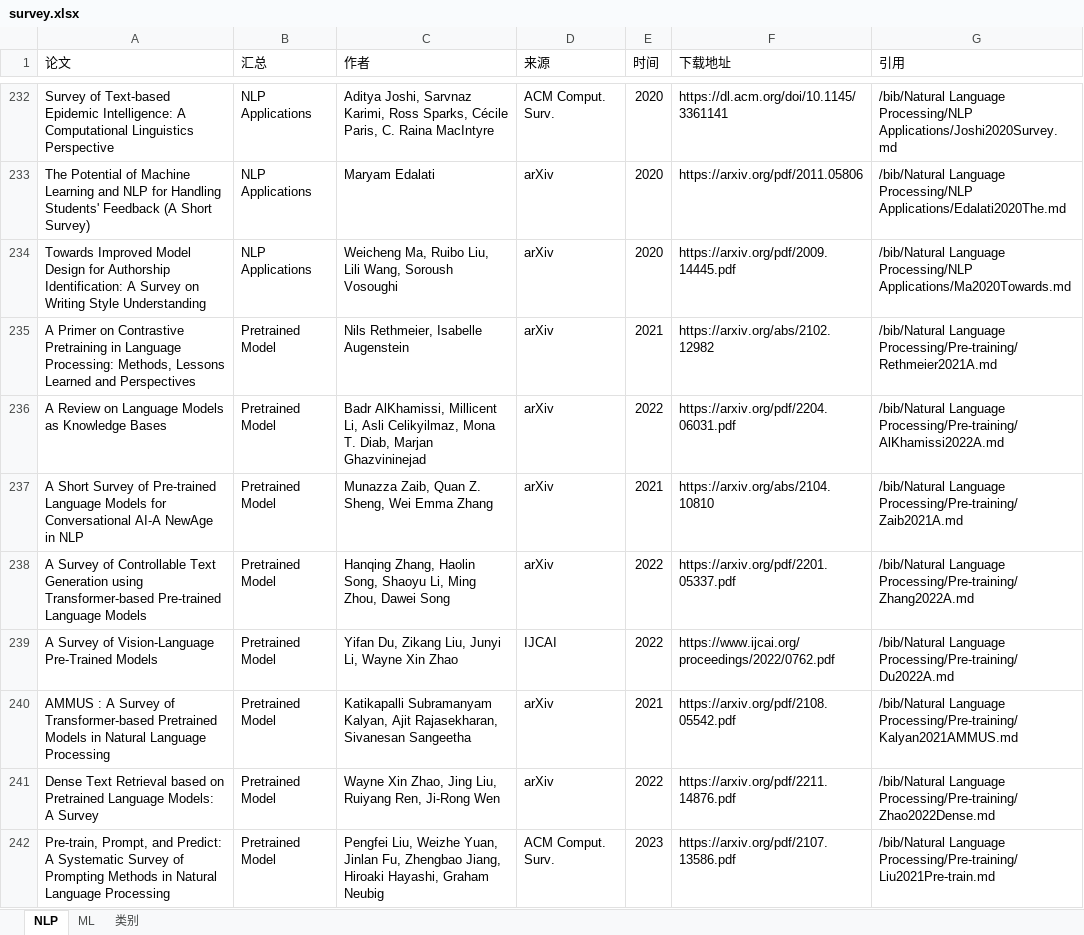
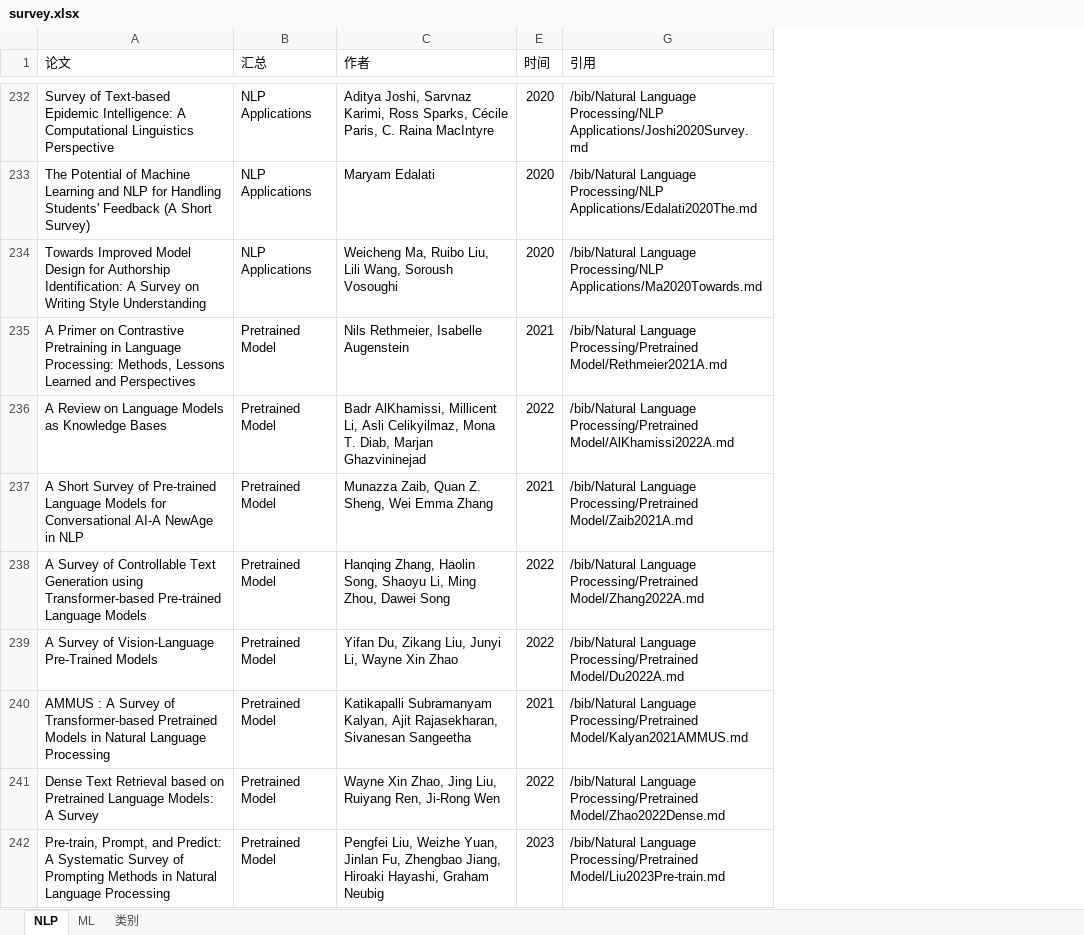
Before and after one commit to zhulifengsheng/a_big_survey_updater, an Excel workbook: survey.xlsx, sheet NLP, drawn as a sheet; only a part is shown, gaps mark what is left out; values as stored, in another font and other column widths than the file's, no cell formats; the diff covers the shown part only; the diff names each change by its address in the sheet, - before the commit and + after, or states it on an @@ line.

```diff
--- a/survey.xlsx (sheet NLP)
+++ b/survey.xlsx (sheet NLP)
@@ column D (来源) hidden, rows 232-242: ACM Comput. Surv. | arXiv | arXiv | arXiv | arXiv | arXiv | arXiv | IJCAI | arXiv | arXiv | ACM Comput. Surv. @@
@@ column F (下载地址) hidden, rows 232-242: https://dl.acm.org/doi/10.1145/3361141 | https://arxiv.org/pdf/2011.05806 | https://arxiv.org/pdf/2009.14445.pdf | https://arxiv.org/abs/2102.12982 | https://arxiv.org/pdf/2204.06031.pdf | https://arxiv.org/abs/2104.10810 | https://arxiv.org/pdf/2201.05337.pdf | https://www.ijcai.org/proceedings/2022/0762.pdf | https://arxiv.org/pdf/2108.05542.pdf | https://arxiv.org/pdf/2211.14876.pdf | https://arxiv.org/pdf/2107.13586.pdf @@
-G235 (引用): /bib/Natural Language Processing/Pre-training/Rethmeier2021A.md
+G235 (引用): /bib/Natural Language Processing/Pretrained Model/Rethmeier2021A.md
-G236 (引用): /bib/Natural Language Processing/Pre-training/AlKhamissi2022A.md
+G236 (引用): /bib/Natural Language Processing/Pretrained Model/AlKhamissi2022A.md
-G237 (引用): /bib/Natural Language Processing/Pre-training/Zaib2021A.md
+G237 (引用): /bib/Natural Language Processing/Pretrained Model/Zaib2021A.md
-G238 (引用): /bib/Natural Language Processing/Pre-training/Zhang2022A.md
+G238 (引用): /bib/Natural Language Processing/Pretrained Model/Zhang2022A.md
-G239 (引用): /bib/Natural Language Processing/Pre-training/Du2022A.md
+G239 (引用): /bib/Natural Language Processing/Pretrained Model/Du2022A.md
-G240 (引用): /bib/Natural Language Processing/Pre-training/Kalyan2021AMMUS.md
+G240 (引用): /bib/Natural Language Processing/Pretrained Model/Kalyan2021AMMUS.md
-G241 (引用): /bib/Natural Language Processing/Pre-training/Zhao2022Dense.md
+G241 (引用): /bib/Natural Language Processing/Pretrained Model/Zhao2022Dense.md
-G242 (引用): /bib/Natural Language Processing/Pre-training/Liu2021Pre-train.md
+G242 (引用): /bib/Natural Language Processing/Pretrained Model/Liu2023Pre-train.md
```
Also changed, not shown: 65 edited cells elsewhere in this sheet, sheet ML, cell formats, 1 other file.
